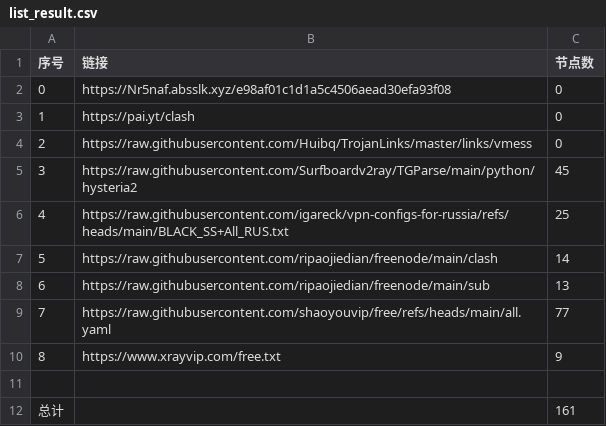
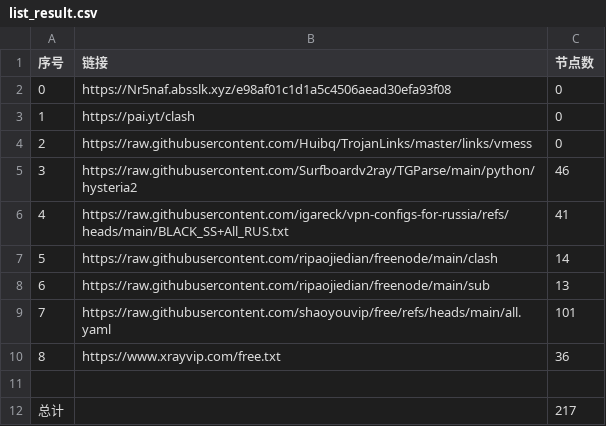
Before and after one commit to ya980/glasspanelfree, a CSV file: list_result.csv, drawn as a sheet.

```diff
--- a/list_result.csv
+++ b/list_result.csv
@@ -4,9 +4,9 @@
 2,https://raw.githubusercontent.com/Huibq/TrojanLinks/master/links/vmess,0
-3,https://raw.githubusercontent.com/Surfboardv2ray/TGParse/main/python/hysteria2,45
-4,https://raw.githubusercontent.com/igareck/vpn-configs-for-russia/refs/heads/main/BLACK_SS+All_RUS.txt,25
+3,https://raw.githubusercontent.com/Surfboardv2ray/TGParse/main/python/hysteria2,46
+4,https://raw.githubusercontent.com/igareck/vpn-configs-for-russia/refs/heads/main/BLACK_SS+All_RUS.txt,41
 5,https://raw.githubusercontent.com/ripaojiedian/freenode/main/clash,14
 6,https://raw.githubusercontent.com/ripaojiedian/freenode/main/sub,13
-7,https://raw.githubusercontent.com/shaoyouvip/free/refs/heads/main/all.yaml,77
-8,https://www.xrayvip.com/free.txt,9
+7,https://raw.githubusercontent.com/shaoyouvip/free/refs/heads/main/all.yaml,101
+8,https://www.xrayvip.com/free.txt,36
 
-总计,,161
+总计,,217
```
Also changed, not shown: 27 other files.
